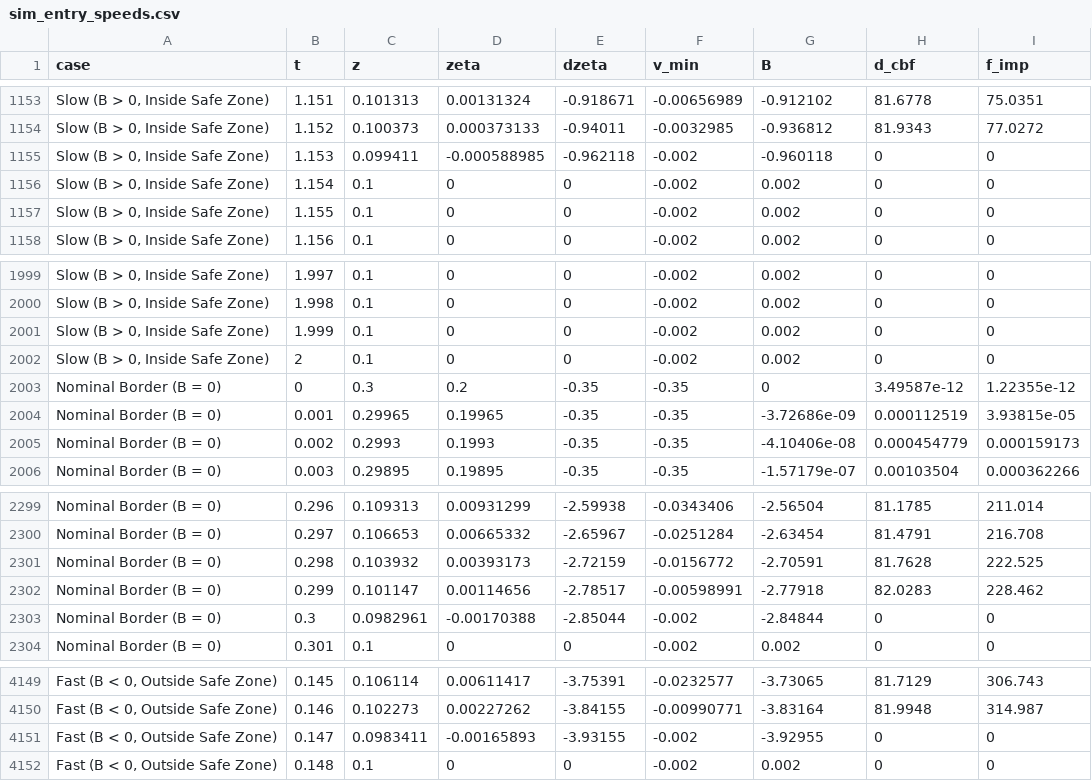
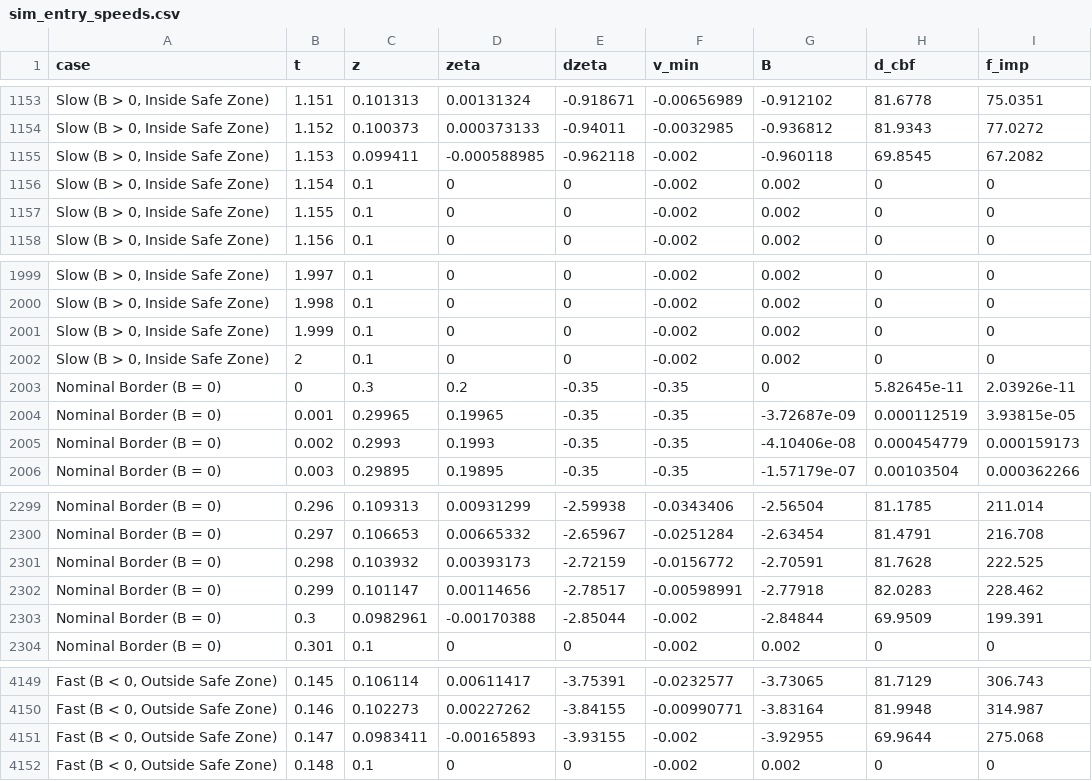
Before and after one commit to fedep999/cbf_kinteach, a CSV file: damping_cbf_controller/examples/csv/sim_entry_speeds.csv, drawn as a sheet; only a part is shown, gaps mark what is left out.

```diff
--- a/damping_cbf_controller/examples/csv/sim_entry_speeds.csv
+++ b/damping_cbf_controller/examples/csv/sim_entry_speeds.csv
@@ -1154,3 +1154,3 @@ case,t,z,zeta,dzeta,v_min,B,d_cbf,f_imp
 "Slow (B > 0, Inside Safe Zone)",1.152,0.100373,0.000373133,-0.94011,-0.0032985,-0.936812,81.9343,77.0272
-"Slow (B > 0, Inside Safe Zone)",1.153,0.099411,-0.000588985,-0.962118,-0.002,-0.960118,0,0
+"Slow (B > 0, Inside Safe Zone)",1.153,0.099411,-0.000588985,-0.962118,-0.002,-0.960118,69.8545,67.2082
 "Slow (B > 0, Inside Safe Zone)",1.154,0.1,0,0,-0.002,0.002,0,0
@@ -2002,4 +2002,4 @@ case,t,z,zeta,dzeta,v_min,B,d_cbf,f_imp
 "Slow (B > 0, Inside Safe Zone)",2,0.1,0,0,-0.002,0.002,0,0
-"Nominal Border (B = 0)",0,0.3,0.2,-0.35,-0.35,0,3.49587e-12,1.22355e-12
-"Nominal Border (B = 0)",0.001,0.29965,0.19965,-0.35,-0.35,-3.72686e-09,0.000112519,3.93815e-05
+"Nominal Border (B = 0)",0,0.3,0.2,-0.35,-0.35,0,5.82645e-11,2.03926e-11
+"Nominal Border (B = 0)",0.001,0.29965,0.19965,-0.35,-0.35,-3.72687e-09,0.000112519,3.93815e-05
 "Nominal Border (B = 0)",0.002,0.2993,0.1993,-0.35,-0.35,-4.10406e-08,0.000454779,0.000159173
@@ -2302,3 +2302,3 @@ case,t,z,zeta,dzeta,v_min,B,d_cbf,f_imp
 "Nominal Border (B = 0)",0.299,0.101147,0.00114656,-2.78517,-0.00598991,-2.77918,82.0283,228.462
-"Nominal Border (B = 0)",0.3,0.0982961,-0.00170388,-2.85044,-0.002,-2.84844,0,0
+"Nominal Border (B = 0)",0.3,0.0982961,-0.00170388,-2.85044,-0.002,-2.84844,69.9509,199.391
 "Nominal Border (B = 0)",0.301,0.1,0,0,-0.002,0.002,0,0
@@ -4150,3 +4150,3 @@ case,t,z,zeta,dzeta,v_min,B,d_cbf,f_imp
 "Fast (B < 0, Outside Safe Zone)",0.146,0.102273,0.00227262,-3.84155,-0.00990771,-3.83164,81.9948,314.987
-"Fast (B < 0, Outside Safe Zone)",0.147,0.0983411,-0.00165893,-3.93155,-0.002,-3.92955,0,0
+"Fast (B < 0, Outside Safe Zone)",0.147,0.0983411,-0.00165893,-3.93155,-0.002,-3.92955,69.9644,275.068
 "Fast (B < 0, Outside Safe Zone)",0.148,0.1,0,0,-0.002,0.002,0,0
```
Also changed, not shown: damping_cbf_controller/examples/csv/sim_manipulator_7dof.csv, damping_cbf_controller/examples/csv/sim_profiles.csv, 30 other files.
